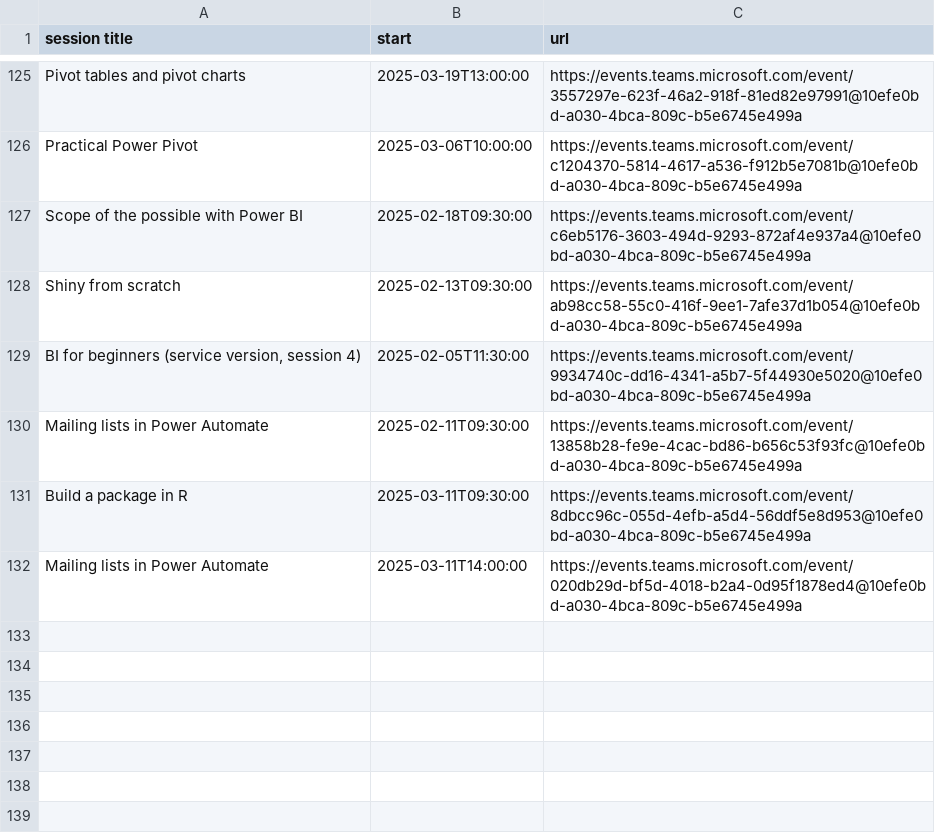
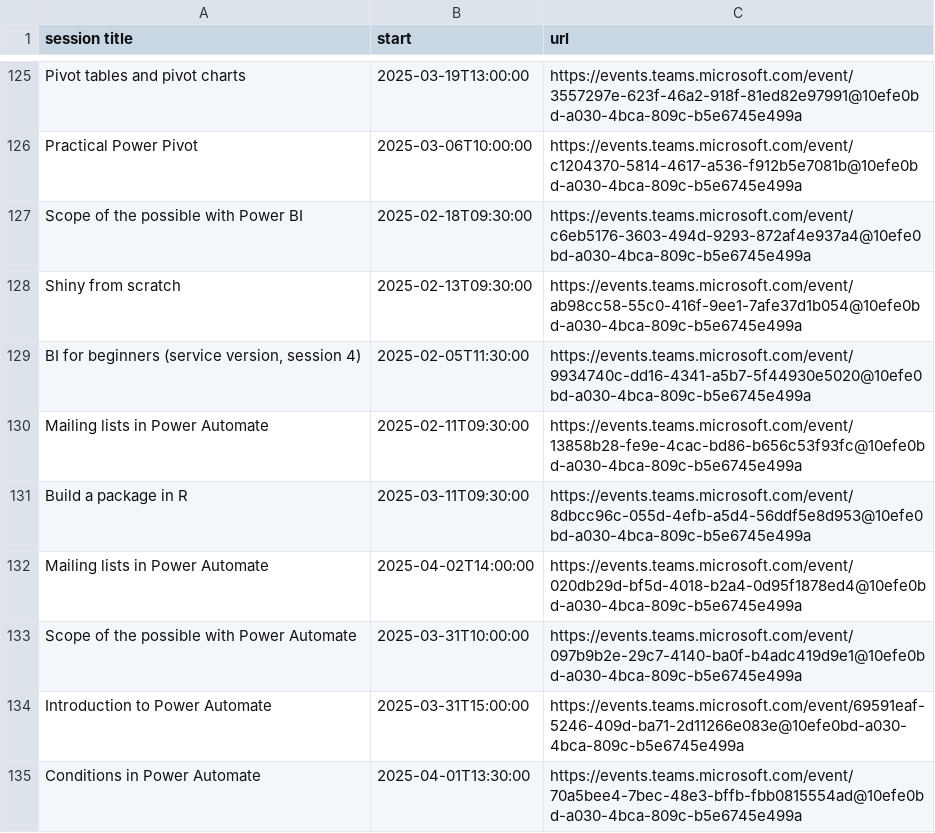
Before and after one commit to NES-DEW/KIND-training, a CSV file: data/training_schedule.csv, drawn as a sheet; only a part is shown, gaps mark what is left out.

```diff
--- a/data/training_schedule.csv
+++ b/data/training_schedule.csv
@@ -131,2 +131,5 @@ Mailing lists in Power Automate,2025-02-11T09:30:00,https://events.teams.microso
 Build a package in R,2025-03-11T09:30:00,https://events.teams.microsoft.com/event/8dbcc96c-055d-4efb-a5d4-56ddf5e8d953@10efe0bd-a030-4bca-809c-b5e6745e499a
-Mailing lists in Power Automate,2025-03-11T14:00:00,https://events.teams.microsoft.com/event/020db29d-bf5d-4018-b2a4-0d95f1878ed4@10efe0bd-a030-4bca-809c-b5e6745e499a
+Mailing lists in Power Automate,2025-04-02T14:00:00,https://events.teams.microsoft.com/event/020db29d-bf5d-4018-b2a4-0d95f1878ed4@10efe0bd-a030-4bca-809c-b5e6745e499a
+Scope of the possible with Power Automate,2025-03-31T10:00:00,https://events.teams.microsoft.com/event/097b9b2e-29c7-4140-ba0f-b4adc419d9e1@10efe0bd-a030-4bca-809c-b5e6745e499a
+Introduction to Power Automate,2025-03-31T15:00:00,https://events.teams.microsoft.com/event/69591eaf-5246-409d-ba71-2d11266e083e@10efe0bd-a030-4bca-809c-b5e6745e499a
+Conditions in Power Automate,2025-04-01T13:30:00,https://events.teams.microsoft.com/event/70a5bee4-7bec-48e3-bffb-fbb0815554ad@10efe0bd-a030-4bca-809c-b5e6745e499a
```
Also changed, not shown: data/KIND_training_sessions.csv, 2 other files.
